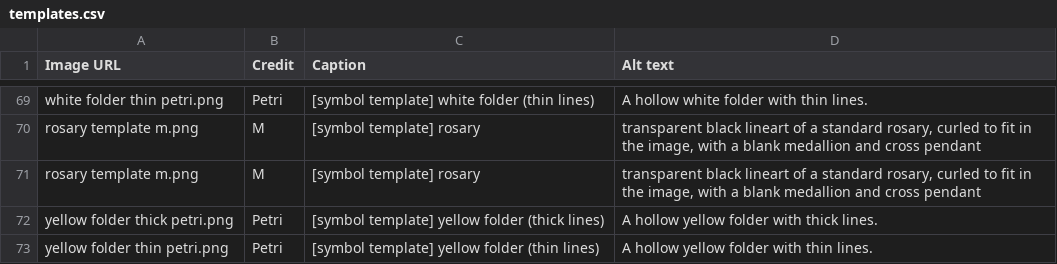
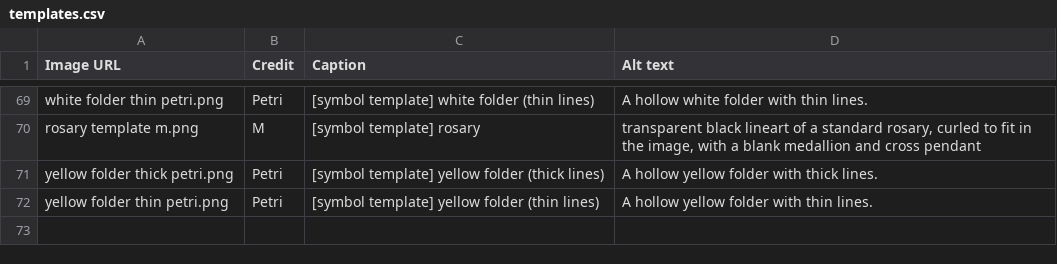
Before and after one commit to goldstargloww/aacil, a CSV file: site/AAC Org/templates/templates.csv, drawn as a sheet; only a part is shown, gaps mark what is left out.

```diff
--- a/site/AAC Org/templates/templates.csv
+++ b/site/AAC Org/templates/templates.csv
@@ -70,3 +70,2 @@ white folder thin petri.png,Petri,[symbol template] white folder (thin lines),A
 rosary template m.png,M,[symbol template] rosary,"transparent black lineart of a standard rosary, curled to fit in the image, with a blank medallion and cross pendant"
-rosary template m.png,M,[symbol template] rosary,"transparent black lineart of a standard rosary, curled to fit in the image, with a blank medallion and cross pendant"
 yellow folder thick petri.png,Petri,[symbol template] yellow folder (thick lines),A hollow yellow folder with thick lines.
```
Also changed, not shown: site/AAC/aac.csv, site/Disability/specific_disabilities/s.csv, 11 other files.
